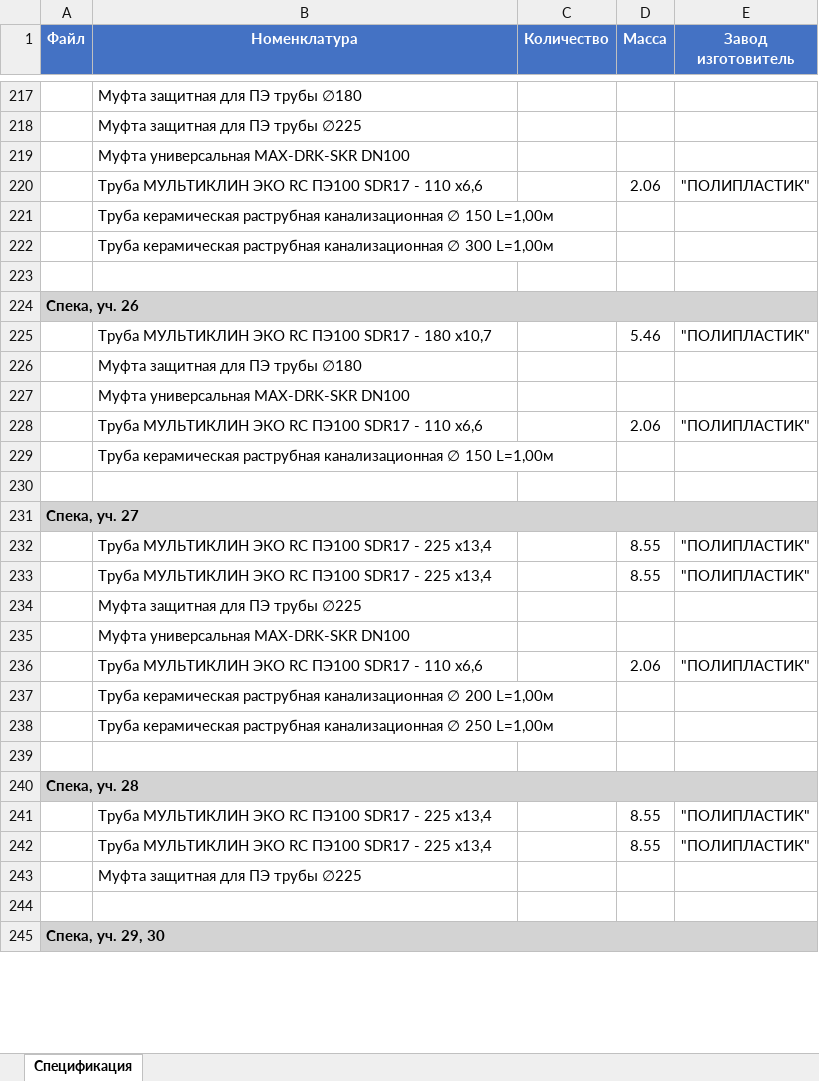
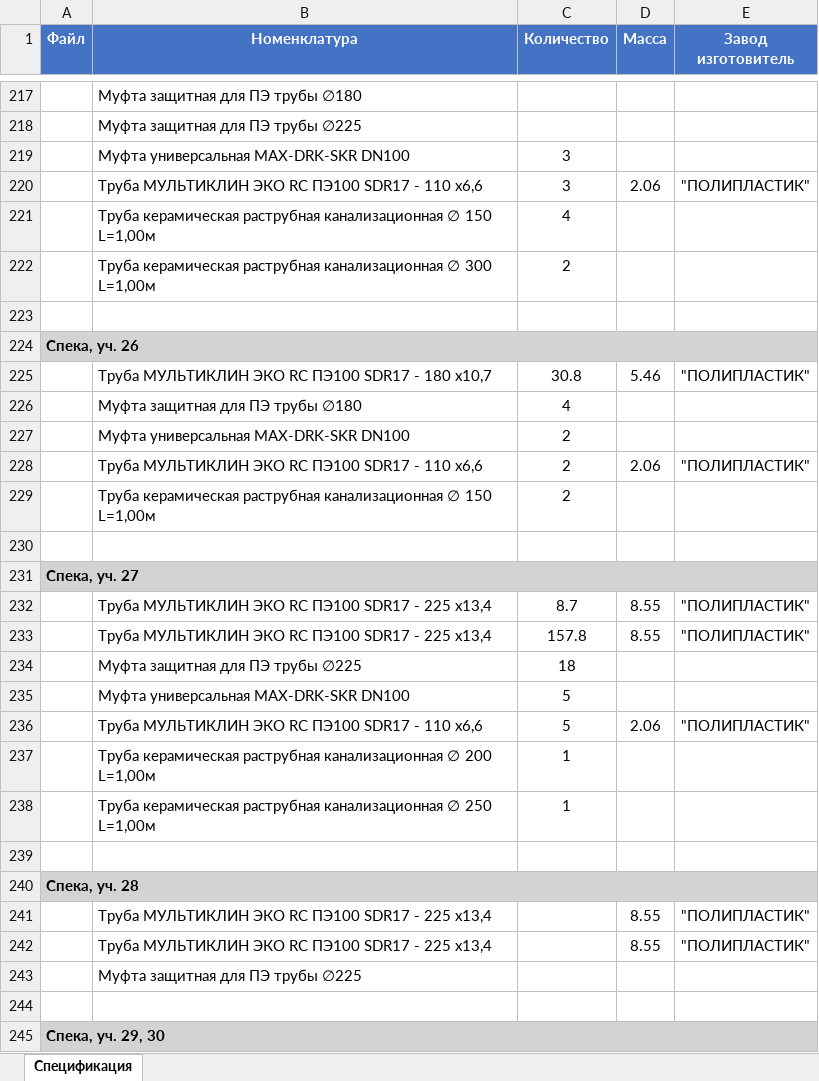
Before and after one commit to exmuzzy/fedor, an Excel workbook: specifications_full.xlsx, sheet Спецификация, drawn as a sheet; only a part is shown, gaps mark what is left out; values as stored, in another font and other column widths than the file's, no borders; removed rows and columns are numbered as before the commit, all else as after; the diff covers the shown part only; the diff names each change by its address in the sheet, - before the commit and + after, or states it on an @@ line.

Commit message:
Исправлена обработка объединенных столбцов: количество теперь извлекается в 73% случаев (было 23%)

```diff
--- a/specifications_full.xlsx (sheet Спецификация)
+++ b/specifications_full.xlsx (sheet Спецификация)
-row 219:  | Муфта универсальная MAX-DRK-SKR DN100
-row 220:  | Труба МУЛЬТИКЛИН ЭКО RC ПЭ100 SDR17 - 110 х6,6 |  | 2.06 | "ПОЛИПЛАСТИК"
-row 221:  | Труба керамическая раструбная канализационная ∅ 150 L=1,00м
-row 222:  | Труба керамическая раструбная канализационная ∅ 300 L=1,00м
+row 219:  | Муфта универсальная MAX-DRK-SKR DN100 | 3
+row 220:  | Труба МУЛЬТИКЛИН ЭКО RC ПЭ100 SDR17 - 110 х6,6 | 3 | 2.06 | "ПОЛИПЛАСТИК"
+row 221:  | Труба керамическая раструбная канализационная ∅ 150 L=1,00м | 4
+row 222:  | Труба керамическая раструбная канализационная ∅ 300 L=1,00м | 2
-C225 (Количество): (empty)
+C225 (Количество): 30.8
-C226 (Количество): (empty)
+C226 (Количество): 4
-row 227:  | Муфта универсальная MAX-DRK-SKR DN100
+row 227:  | Муфта универсальная MAX-DRK-SKR DN100 | 2
-C228:C229 (Количество): (empty)
+C228:C229 (Количество): 2
+row 232:  | Труба МУЛЬТИКЛИН ЭКО RC ПЭ100 SDR17 - 225 х13,4 | 8.7 | 8.55 | "ПОЛИПЛАСТИК"
+row 233:  | Труба МУЛЬТИКЛИН ЭКО RC ПЭ100 SDR17 - 225 х13,4 | 157.8 | 8.55 | "ПОЛИПЛАСТИК"
+row 234:  | Муфта защитная для ПЭ трубы ∅225 | 18
+row 235:  | Муфта универсальная MAX-DRK-SKR DN100 | 5
+row 236:  | Труба МУЛЬТИКЛИН ЭКО RC ПЭ100 SDR17 - 110 х6,6 | 5 | 2.06 | "ПОЛИПЛАСТИК"
+row 237:  | Труба керамическая раструбная канализационная ∅ 200 L=1,00м | 1
+row 238:  | Труба керамическая раструбная канализационная ∅ 250 L=1,00м | 1
+row 239: (empty)
-row 235:  | Муфта универсальная MAX-DRK-SKR DN100
-row 236:  | Труба МУЛЬТИКЛИН ЭКО RC ПЭ100 SDR17 - 110 х6,6 |  | 2.06 | "ПОЛИПЛАСТИК"
-row 237:  | Труба керамическая раструбная канализационная ∅ 200 L=1,00м
-row 238:  | Труба керамическая раструбная канализационная ∅ 250 L=1,00м
-row 239: (empty)
-row 241:  | Труба МУЛЬТИКЛИН ЭКО RC ПЭ100 SDR17 - 225 х13,4 |  | 8.55 | "ПОЛИПЛАСТИК"
-row 242:  | Труба МУЛЬТИКЛИН ЭКО RC ПЭ100 SDR17 - 225 х13,4 |  | 8.55 | "ПОЛИПЛАСТИК"
-row 243:  | Муфта защитная для ПЭ трубы ∅225
```
Also changed, not shown: 39 added rows, 39 removed rows and 284 edited cells elsewhere in this sheet, 1 other file.
